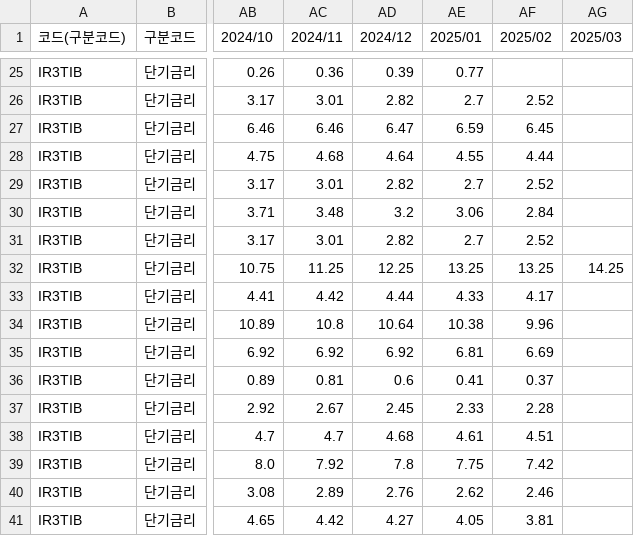
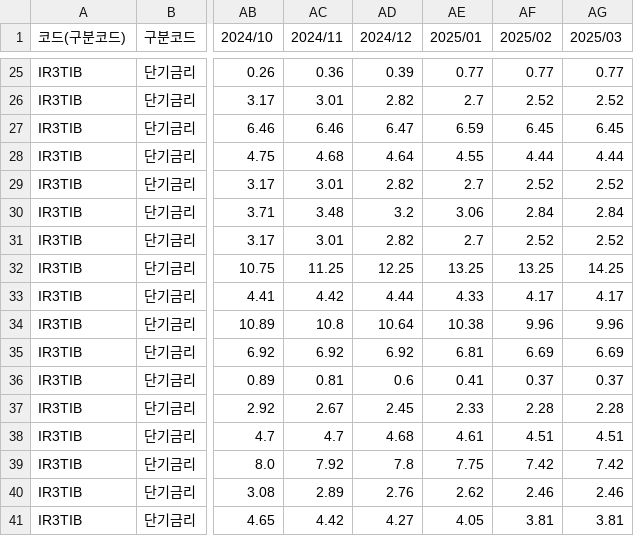
Before and after one commit to CodeWorks-hi/mini-project-2, a CSV file: extra_data/merge_needed/processed/주요국제금리(월별_2023.01~2025.03).csv, drawn as a sheet; only a part is shown, gaps mark what is left out; the diff covers the shown part only; the diff names each change by its address in the sheet, - before the commit and + after, or states it on an @@ line.

```diff
--- a/extra_data/merge_needed/processed/주요국제금리(월별_2023.01~2025.03).csv
+++ b/extra_data/merge_needed/processed/주요국제금리(월별_2023.01~2025.03).csv
-AF25 (2025/02): (empty)
+AF25 (2025/02): 0.77
-AG25 (2025/03): (empty)
+AG25 (2025/03): 0.77
-AG26 (2025/03): (empty)
+AG26 (2025/03): 2.52
-AG27 (2025/03): (empty)
+AG27 (2025/03): 6.45
-AG28 (2025/03): (empty)
+AG28 (2025/03): 4.44
-AG29 (2025/03): (empty)
+AG29 (2025/03): 2.52
-AG30 (2025/03): (empty)
+AG30 (2025/03): 2.84
-AG31 (2025/03): (empty)
+AG31 (2025/03): 2.52
-AG33 (2025/03): (empty)
+AG33 (2025/03): 4.17
-AG34 (2025/03): (empty)
+AG34 (2025/03): 9.96
-AG35 (2025/03): (empty)
+AG35 (2025/03): 6.69
-AG36 (2025/03): (empty)
+AG36 (2025/03): 0.37
-AG37 (2025/03): (empty)
+AG37 (2025/03): 2.28
-AG38 (2025/03): (empty)
+AG38 (2025/03): 4.51
-AG39 (2025/03): (empty)
+AG39 (2025/03): 7.42
-AG40 (2025/03): (empty)
+AG40 (2025/03): 2.46
-AG41 (2025/03): (empty)
+AG41 (2025/03): 3.81
```
Also changed, not shown: 31 edited cells elsewhere in this file, 2 other files.
